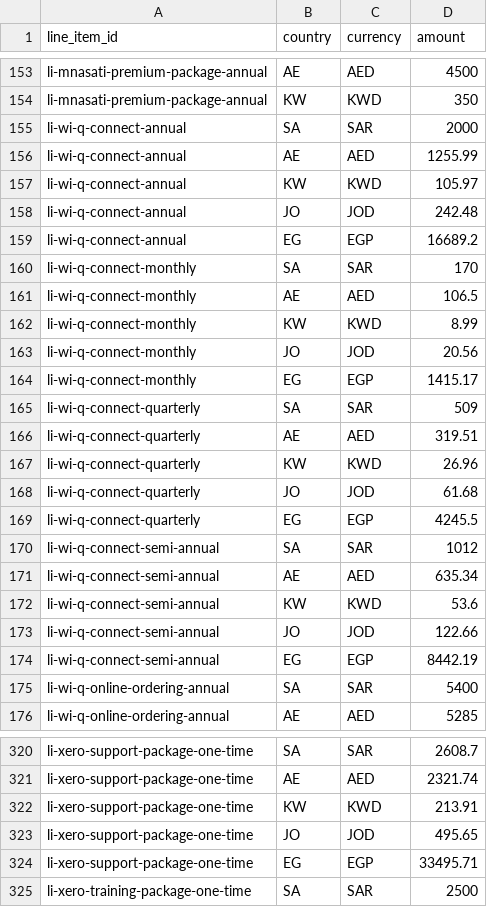
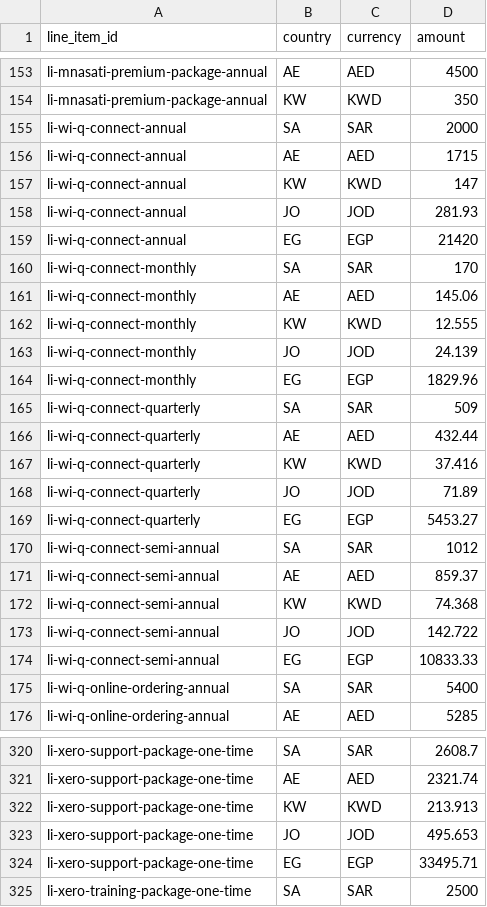
Before and after one commit to kareemibrahim-DNS/The-Counciler-, a CSV file: reseller-programs/feed/prices.csv, drawn as a sheet; only a part is shown, gaps mark what is left out; the diff covers the shown part only.

```diff
--- a/reseller-programs/feed/prices.csv
+++ b/reseller-programs/feed/prices.csv
@@ -155,21 +155,21 @@ li-mnasati-premium-package-annual,KW,KWD,350
 li-wi-q-connect-annual,SA,SAR,2000
-li-wi-q-connect-annual,AE,AED,1255.99
-li-wi-q-connect-annual,KW,KWD,105.97
-li-wi-q-connect-annual,JO,JOD,242.48
-li-wi-q-connect-annual,EG,EGP,16689.2
+li-wi-q-connect-annual,AE,AED,1715
+li-wi-q-connect-annual,KW,KWD,147
+li-wi-q-connect-annual,JO,JOD,281.93
+li-wi-q-connect-annual,EG,EGP,21420
 li-wi-q-connect-monthly,SA,SAR,170
-li-wi-q-connect-monthly,AE,AED,106.5
-li-wi-q-connect-monthly,KW,KWD,8.99
-li-wi-q-connect-monthly,JO,JOD,20.56
-li-wi-q-connect-monthly,EG,EGP,1415.17
+li-wi-q-connect-monthly,AE,AED,145.06
+li-wi-q-connect-monthly,KW,KWD,12.555
+li-wi-q-connect-monthly,JO,JOD,24.139
+li-wi-q-connect-monthly,EG,EGP,1829.96
 li-wi-q-connect-quarterly,SA,SAR,509
-li-wi-q-connect-quarterly,AE,AED,319.51
-li-wi-q-connect-quarterly,KW,KWD,26.96
-li-wi-q-connect-quarterly,JO,JOD,61.68
-li-wi-q-connect-quarterly,EG,EGP,4245.5
+li-wi-q-connect-quarterly,AE,AED,432.44
+li-wi-q-connect-quarterly,KW,KWD,37.416
+li-wi-q-connect-quarterly,JO,JOD,71.89
+li-wi-q-connect-quarterly,EG,EGP,5453.27
 li-wi-q-connect-semi-annual,SA,SAR,1012
-li-wi-q-connect-semi-annual,AE,AED,635.34
-li-wi-q-connect-semi-annual,KW,KWD,53.6
-li-wi-q-connect-semi-annual,JO,JOD,122.66
-li-wi-q-connect-semi-annual,EG,EGP,8442.19
+li-wi-q-connect-semi-annual,AE,AED,859.37
+li-wi-q-connect-semi-annual,KW,KWD,74.368
+li-wi-q-connect-semi-annual,JO,JOD,142.722
+li-wi-q-connect-semi-annual,EG,EGP,10833.33
 li-wi-q-online-ordering-annual,SA,SAR,5400
@@ -321,4 +321,4 @@ li-xero-support-package-one-time,SA,SAR,2608.7
 li-xero-support-package-one-time,AE,AED,2321.74
-li-xero-support-package-one-time,KW,KWD,213.91
-li-xero-support-package-one-time,JO,JOD,495.65
+li-xero-support-package-one-time,KW,KWD,213.913
+li-xero-support-package-one-time,JO,JOD,495.653
 li-xero-support-package-one-time,EG,EGP,33495.71
```
Also changed, not shown: 12 edited cells elsewhere in this file, reseller-programs/feed/line_items.csv, reseller-programs/feed/partners.csv, 10 other files.
